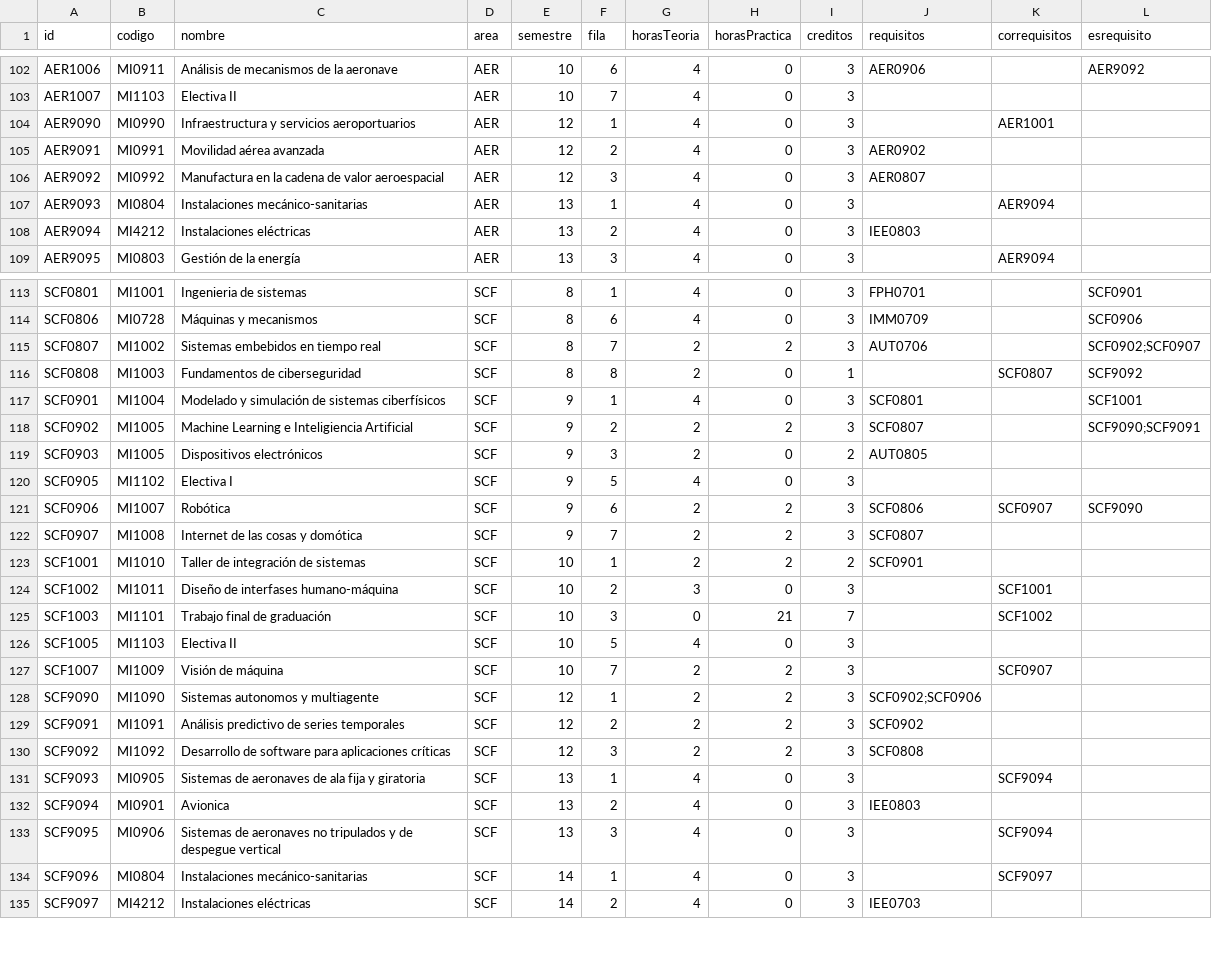
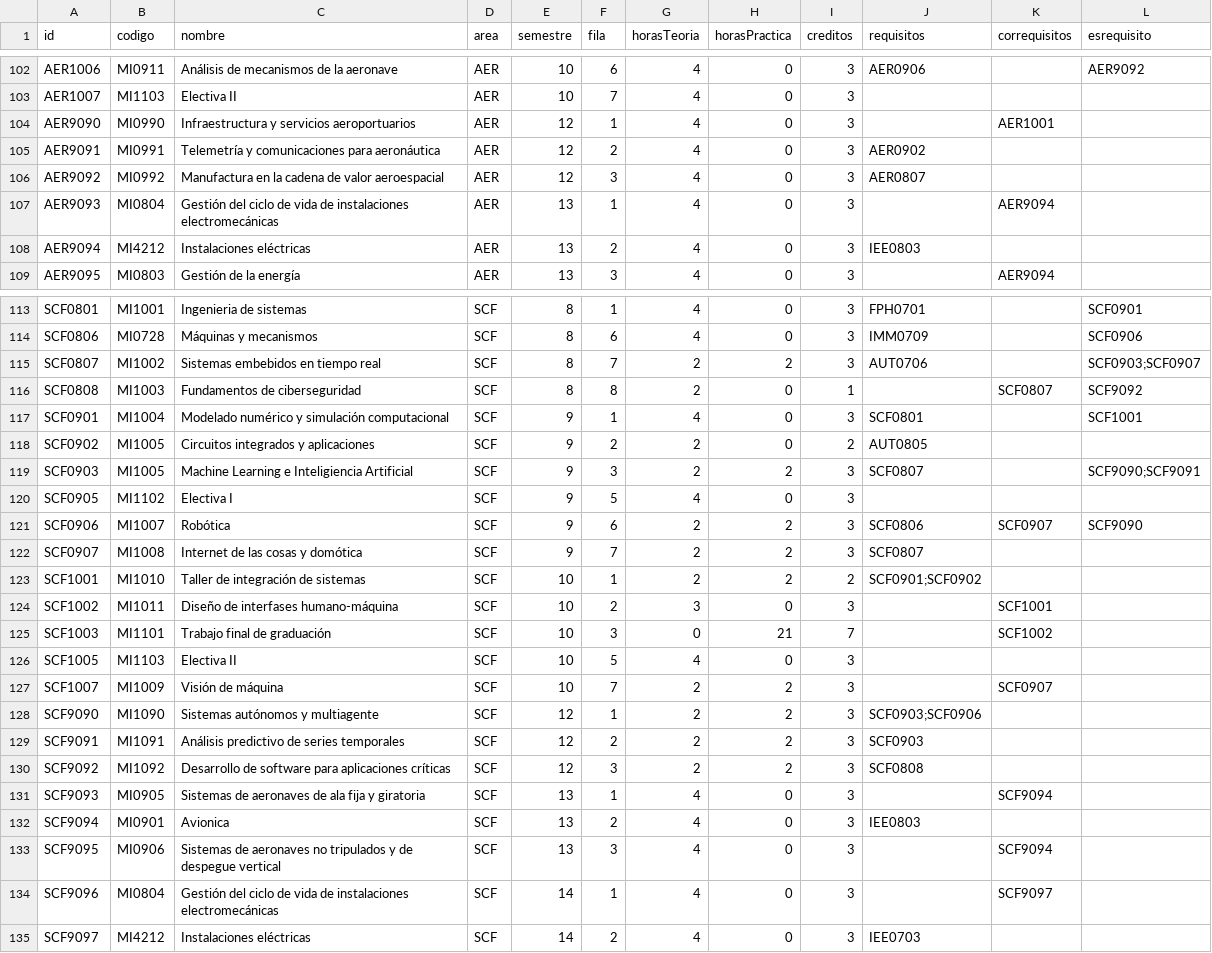
Before and after one commit to EIEM-TEC/CLIE, a CSV file: cursos/cursos_malla.csv, drawn as a sheet; only a part is shown, gaps mark what is left out; the diff covers the shown part only.

```diff
--- a/cursos/cursos_malla.csv
+++ b/cursos/cursos_malla.csv
@@ -104,5 +104,5 @@ AER1007,MI1103,Electiva II,AER,10,7,4,0,3,,,
 AER9090,MI0990,Infraestructura y servicios aeroportuarios,AER,12,1,4,0,3,,AER1001,
-AER9091,MI0991,Movilidad aérea avanzada,AER,12,2,4,0,3,AER0902,,
+AER9091,MI0991,Telemetría y comunicaciones para aeronáutica,AER,12,2,4,0,3,AER0902,,
 AER9092,MI0992,Manufactura en la cadena de valor aeroespacial,AER,12,3,4,0,3,AER0807,,
-AER9093,MI0804,Instalaciones mecánico-sanitarias,AER,13,1,4,0,3,,AER9094,
+AER9093,MI0804,Gestión del ciclo de vida de instalaciones electromecánicas,AER,13,1,4,0,3,,AER9094,
 AER9094,MI4212,Instalaciones eléctricas,AER,13,2,4,0,3,IEE0803,,
@@ -114,7 +114,7 @@ SCF0801,MI1001,Ingenieria de sistemas,SCF,8,1,4,0,3,FPH0701,,SCF0901
 SCF0806,MI0728,Máquinas y mecanismos,SCF,8,6,4,0,3,IMM0709,,SCF0906
-SCF0807,MI1002,Sistemas embebidos en tiempo real,SCF,8,7,2,2,3,AUT0706,,SCF0902;SCF0907
+SCF0807,MI1002,Sistemas embebidos en tiempo real,SCF,8,7,2,2,3,AUT0706,,SCF0903;SCF0907
 SCF0808,MI1003,Fundamentos de ciberseguridad,SCF,8,8,2,0,1,,SCF0807,SCF9092
-SCF0901,MI1004,Modelado y simulación de sistemas ciberfísicos,SCF,9,1,4,0,3,SCF0801,,SCF1001
-SCF0902,MI1005,Machine Learning e Inteligiencia Artificial,SCF,9,2,2,2,3,SCF0807,,SCF9090;SCF9091
-SCF0903,MI1005,Dispositivos electrónicos,SCF,9,3,2,0,2,AUT0805,,
+SCF0901,MI1004,Modelado numérico y simulación computacional,SCF,9,1,4,0,3,SCF0801,,SCF1001
+SCF0902,MI1005,Circuitos integrados y aplicaciones,SCF,9,2,2,0,2,AUT0805,,
+SCF0903,MI1005,Machine Learning e Inteligiencia Artificial,SCF,9,3,2,2,3,SCF0807,,SCF9090;SCF9091
 SCF0905,MI1102,Electiva I,SCF,9,5,4,0,3,,,
@@ -122,3 +122,3 @@ SCF0906,MI1007,Robótica,SCF,9,6,2,2,3,SCF0806,SCF0907,SCF9090
 SCF0907,MI1008,Internet de las cosas y domótica,SCF,9,7,2,2,3,SCF0807,,
-SCF1001,MI1010,Taller de integración de sistemas,SCF,10,1,2,2,2,SCF0901,,
+SCF1001,MI1010,Taller de integración de sistemas,SCF,10,1,2,2,2,SCF0901;SCF0902,,
 SCF1002,MI1011,Diseño de interfases humano-máquina,SCF,10,2,3,0,3,,SCF1001,
@@ -127,4 +127,4 @@ SCF1005,MI1103,Electiva II,SCF,10,5,4,0,3,,,
 SCF1007,MI1009,Visión de máquina,SCF,10,7,2,2,3,,SCF0907,
-SCF9090,MI1090,Sistemas autonomos y multiagente,SCF,12,1,2,2,3,SCF0902;SCF0906,,
-SCF9091,MI1091,Análisis predictivo de series temporales,SCF,12,2,2,2,3,SCF0902,,
+SCF9090,MI1090,Sistemas autónomos y multiagente,SCF,12,1,2,2,3,SCF0903;SCF0906,,
+SCF9091,MI1091,Análisis predictivo de series temporales,SCF,12,2,2,2,3,SCF0903,,
 SCF9092,MI1092,Desarrollo de software para aplicaciones críticas,SCF,12,3,2,2,3,SCF0808,,
@@ -133,3 +133,3 @@ SCF9094,MI0901,Avionica,SCF,13,2,4,0,3,IEE0803,,
 SCF9095,MI0906,Sistemas de aeronaves no tripulados y de despegue vertical,SCF,13,3,4,0,3,,SCF9094,
-SCF9096,MI0804,Instalaciones mecánico-sanitarias,SCF,14,1,4,0,3,,SCF9097,
+SCF9096,MI0804,Gestión del ciclo de vida de instalaciones electromecánicas,SCF,14,1,4,0,3,,SCF9097,
 SCF9097,MI4212,Instalaciones eléctricas,SCF,14,2,4,0,3,IEE0703,,
```
Also changed, not shown: 2 edited cells elsewhere in this file, 2 other files.
